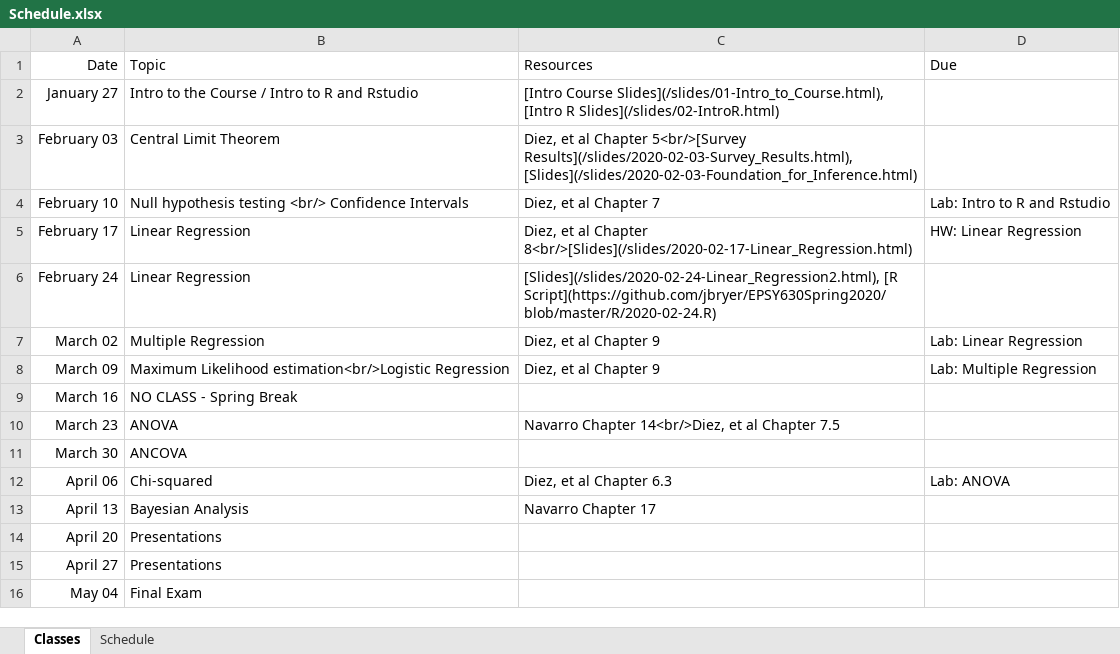
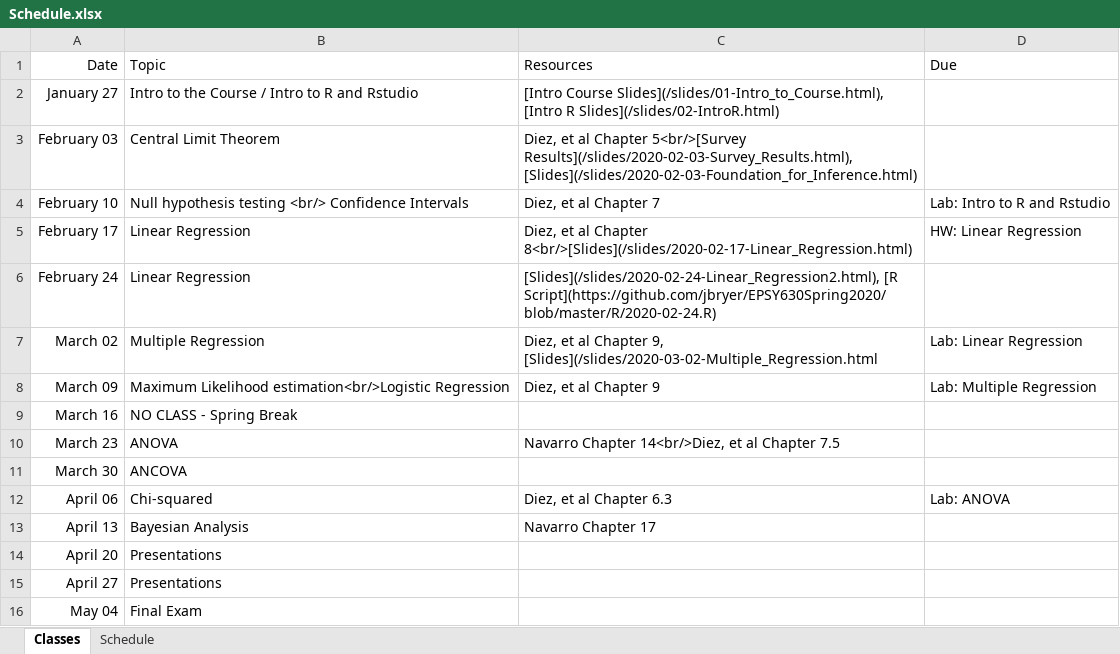
Before and after one commit to jbryer/EPSY630Spring2020, an Excel workbook: Schedule.xlsx, sheet Classes, drawn as a sheet; values as stored, in another font and other column widths than the file's, no borders; the diff names each change by its address in the sheet, - before the commit and + after, or states it on an @@ line.

Commit message:
Added slides.

```diff
--- a/Schedule.xlsx (sheet Classes)
+++ b/Schedule.xlsx (sheet Classes)
-C7 (Resources): …al Chapter 9
+C7 (Resources): …al Chapter 9, [Slides](/slides/2020-03-02-Multiple_Regression.html
```
Also changed, not shown: 7 other files.
